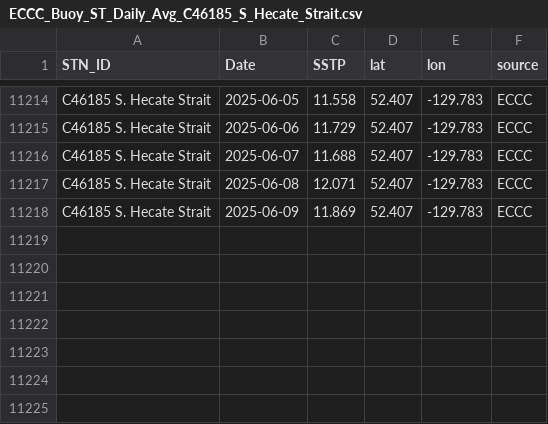
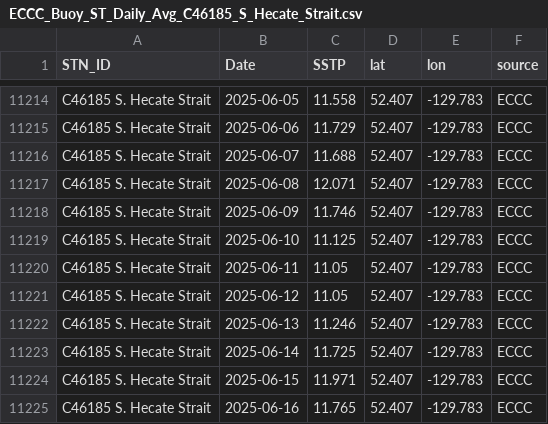
Before and after one commit to IOS-OSD-DPG/Pacific_SST_Monitoring, a CSV file: data/buoy_ST_daily/ECCC_Buoy_ST_Daily_Avg_C46185_S_Hecate_Strait.csv, drawn as a sheet; only a part is shown, gaps mark what is left out.

```diff
--- a/data/buoy_ST_daily/ECCC_Buoy_ST_Daily_Avg_C46185_S_Hecate_Strait.csv
+++ b/data/buoy_ST_daily/ECCC_Buoy_ST_Daily_Avg_C46185_S_Hecate_Strait.csv
@@ -11217,2 +11217,9 @@
 "C46185 S. Hecate Strait",2025-06-08,12.071,52.407,-129.783,"ECCC"
-"C46185 S. Hecate Strait",2025-06-09,11.869,52.407,-129.783,"ECCC"
+"C46185 S. Hecate Strait",2025-06-09,11.746,52.407,-129.783,"ECCC"
+"C46185 S. Hecate Strait",2025-06-10,11.125,52.407,-129.783,"ECCC"
+"C46185 S. Hecate Strait",2025-06-11,11.05,52.407,-129.783,"ECCC"
+"C46185 S. Hecate Strait",2025-06-12,11.05,52.407,-129.783,"ECCC"
+"C46185 S. Hecate Strait",2025-06-13,11.246,52.407,-129.783,"ECCC"
+"C46185 S. Hecate Strait",2025-06-14,11.725,52.407,-129.783,"ECCC"
+"C46185 S. Hecate Strait",2025-06-15,11.971,52.407,-129.783,"ECCC"
+"C46185 S. Hecate Strait",2025-06-16,11.765,52.407,-129.783,"ECCC"
```
Also changed, not shown: data/buoy_ST_daily/ECCC_Buoy_ST_Daily_Avg_C46145_Central_Dixon_Entrance.csv, data/buoy_ST_daily/ECCC_Buoy_ST_Daily_Avg_C46205_W_Dixon_Entrance.csv, 37 other files.
